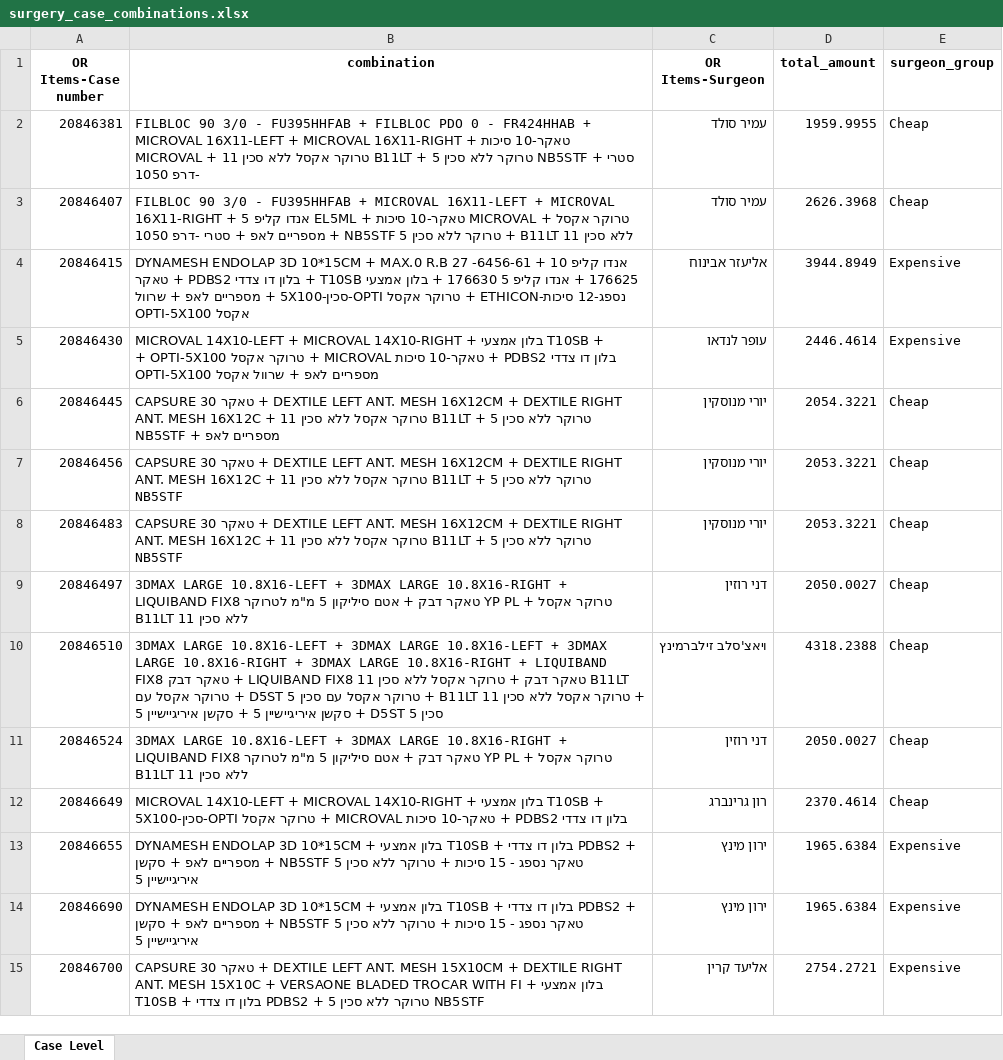
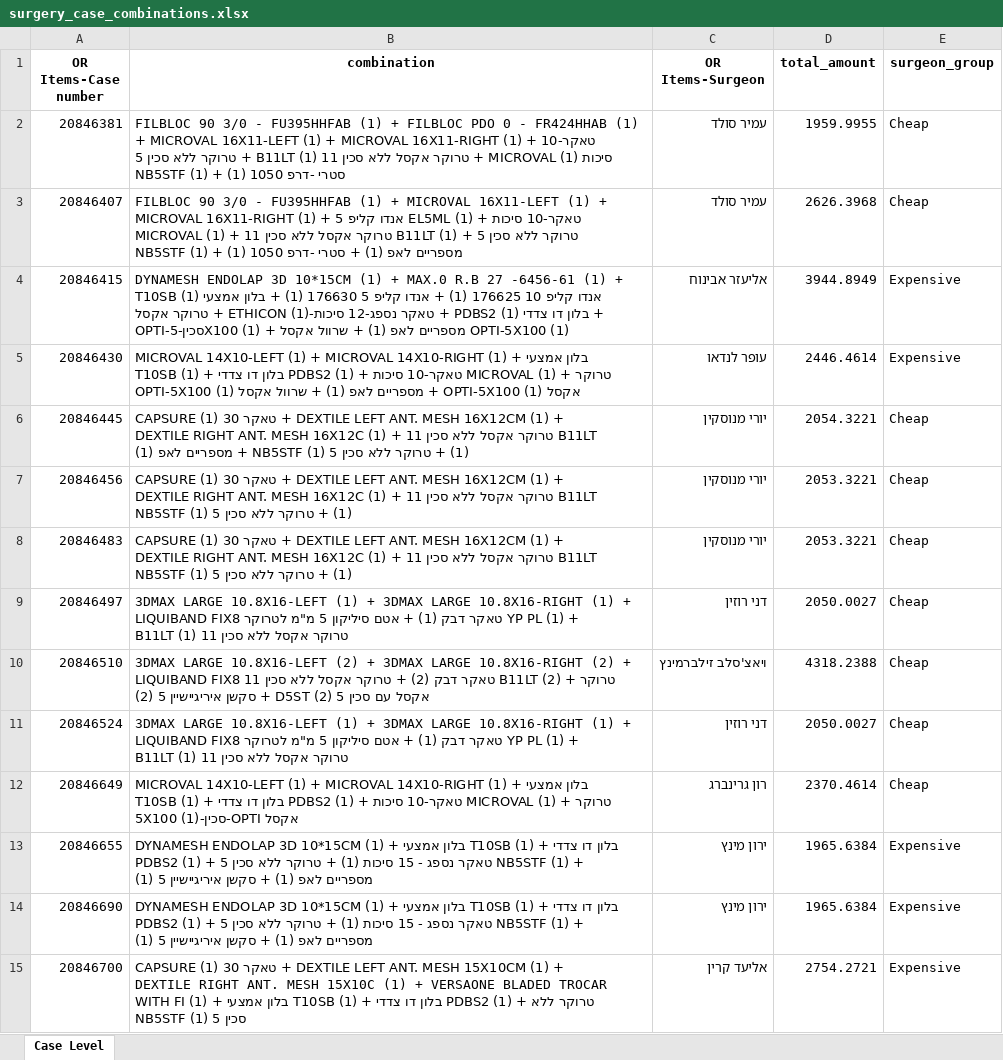
Before and after one commit to zivversano/hernia, an Excel workbook: surgery_case_combinations.xlsx, sheet Case Level, drawn as a sheet; only a part is shown; values as stored, in another font and other column widths than the file's, no borders; the diff covers the shown part only; the diff names each change by its address in the sheet, - before the commit and + after, or states it on an @@ line.

```diff
--- a/surgery_case_combinations.xlsx (sheet Case Level)
+++ b/surgery_case_combinations.xlsx (sheet Case Level)
-B2 (combination): …- FU395HHFAB + FILBLOC PDO 0 - FR424HHAB + MICROVAL 16X11-LEFT + MICROVAL 16X11-RIGHT + טאקר-10 סיכות MICROVAL + טרוקר אקסל ללא סכין 11 B11LT + טרוקר ללא סכין 5 NB5STF + סטרי -דרפ 1050
+B2 (combination): …- FU395HHFAB (1) + FILBLOC PDO 0 - FR424HHAB (1) + MICROVAL 16X11-LEFT (1) + MICROVAL 16X11-RIGHT (1) + טאקר-10 סיכות MICROVAL (1) + טרוקר אקסל ללא סכין 11 B11LT (1) + טרוקר ללא סכין 5 NB5STF (1) + סטרי -דרפ 1050 (1)
-B3 (combination): …- FU395HHFAB + MICROVAL 16X11-LEFT + MICROVAL 16X11-RIGHT + אנדו קליפ 5 EL5ML + טאקר-10 סיכות MICROVAL + טרוקר אקסל ללא סכין 11 B11LT + טרוקר ללא סכין 5 NB5STF + מספריים לאפ + סטרי -דרפ 1050
+B3 (combination): …- FU395HHFAB (1) + MICROVAL 16X11-LEFT (1) + MICROVAL 16X11-RIGHT (1) + אנדו קליפ 5 EL5ML (1) + טאקר-10 סיכות MICROVAL (1) + טרוקר אקסל ללא סכין 11 B11LT (1) + טרוקר ללא סכין 5 NB5STF (1) + מספריים לאפ (1) + סטרי -דרפ 1050 (1)
-B4 (combination): …3D 10*15CM + MAX.0 R.B 27 -6456-61 + אנדו קליפ 10 176625 + אנדו קליפ 5 176630 + בלון אמצעי T10SB + בלון דו צדדי PDBS2 + טאקר נספג-12 סיכות-ETHICON + טרוקר אקסל OPTI-סכין-5X100 + מספריים לאפ + שרוול אקסל OPTI-5X100
+B4 (combination): …3D 10*15CM (1) + MAX.0 R.B 27 -6456-61 (1) + אנדו קליפ 10 176625 (1) + אנדו קליפ 5 176630 (1) + בלון אמצעי T10SB (1) + בלון דו צדדי PDBS2 (1) + טאקר נספג-12 סיכות-ETHICON (1) + טרוקר אקסל OPTI-סכין-5X100 (1) + מספריים לאפ (1) + שרוול אקסל OPTI-5X100 (1)
-B5 (combination): MICROVAL 14X10-LEFT + MICROVAL 14X10-RIGHT + בלון אמצעי T10SB + בלון דו צדדי PDBS2 + טאקר-10 סיכות MICROVAL + טרוקר אקסל OPTI-5X100 + מספריים לאפ + שרוול אקסל OPTI-5X100
+B5 (combination): MICROVAL 14X10-LEFT (1) + MICROVAL 14X10-RIGHT (1) + בלון אמצעי T10SB (1) + בלון דו צדדי PDBS2 (1) + טאקר-10 סיכות MICROVAL (1) + טרוקר אקסל OPTI-5X100 (1) + מספריים לאפ (1) + שרוול אקסל OPTI-5X100 (1)
-B6 (combination): …טאקר 30 + DEXTILE LEFT ANT. MESH 16X12CM + DEXTILE RIGHT ANT. MESH 16X12C + טרוקר אקסל ללא סכין 11 B11LT + טרוקר ללא סכין 5 NB5STF + מספריים לאפ
+B6 (combination): …טאקר 30 (1) + DEXTILE LEFT ANT. MESH 16X12CM (1) + DEXTILE RIGHT ANT. MESH 16X12C (1) + טרוקר אקסל ללא סכין 11 B11LT (1) + טרוקר ללא סכין 5 NB5STF (1) + מספריים לאפ (1)
-B7:B8 (combination): …טאקר 30 + DEXTILE LEFT ANT. MESH 16X12CM + DEXTILE RIGHT ANT. MESH 16X12C + טרוקר אקסל ללא סכין 11 B11LT + טרוקר ללא סכין 5 NB5STF
+B7:B8 (combination): …טאקר 30 (1) + DEXTILE LEFT ANT. MESH 16X12CM (1) + DEXTILE RIGHT ANT. MESH 16X12C (1) + טרוקר אקסל ללא סכין 11 B11LT (1) + טרוקר ללא סכין 5 NB5STF (1)
-B9 (combination): …LARGE 10.8X16-LEFT + 3DMAX LARGE 10.8X16-RIGHT + LIQUIBAND FIX8 טאקר דבק + אטם סיליקון 5 מ"מ לטרוקר YP PL + טרוקר אקסל ללא סכין 11 B11LT
+B9 (combination): …LARGE 10.8X16-LEFT (1) + 3DMAX LARGE 10.8X16-RIGHT (1) + LIQUIBAND FIX8 טאקר דבק (1) + אטם סיליקון 5 מ"מ לטרוקר YP PL (1) + טרוקר אקסל ללא סכין 11 B11LT (1)
-B10 (combination): …LARGE 10.8X16-LEFT + 3DMAX LARGE 10.8X16-LEFT + 3DMAX LARGE 10.8X16-RIGHT + 3DMAX LARGE 10.8X16-RIGHT + LIQUIBAND FIX8 טאקר דבק + LIQUIBAND FIX8 טאקר דבק + טרוקר אקסל ללא סכין 11 B11LT + טרוקר אקסל ללא סכין 11 B11LT + טרוקר אקסל עם סכין 5 D5ST + טרוקר אקסל עם סכין 5 D5ST + סקשן איריגיישיין 5 + סקשן איריגיישיין 5
+B10 (combination): …LARGE 10.8X16-LEFT (2) + 3DMAX LARGE 10.8X16-RIGHT (2) + LIQUIBAND FIX8 טאקר דבק (2) + טרוקר אקסל ללא סכין 11 B11LT (2) + טרוקר אקסל עם סכין 5 D5ST (2) + סקשן איריגיישיין 5 (2)
-B11 (combination): …LARGE 10.8X16-LEFT + 3DMAX LARGE 10.8X16-RIGHT + LIQUIBAND FIX8 טאקר דבק + אטם סיליקון 5 מ"מ לטרוקר YP PL + טרוקר אקסל ללא סכין 11 B11LT
+B11 (combination): …LARGE 10.8X16-LEFT (1) + 3DMAX LARGE 10.8X16-RIGHT (1) + LIQUIBAND FIX8 טאקר דבק (1) + אטם סיליקון 5 מ"מ לטרוקר YP PL (1) + טרוקר אקסל ללא סכין 11 B11LT (1)
-B12 (combination): MICROVAL 14X10-LEFT + MICROVAL 14X10-RIGHT + בלון אמצעי T10SB + בלון דו צדדי PDBS2 + טאקר-10 סיכות MICROVAL + טרוקר אקסל OPTI-סכין-5X100
+B12 (combination): MICROVAL 14X10-LEFT (1) + MICROVAL 14X10-RIGHT (1) + בלון אמצעי T10SB (1) + בלון דו צדדי PDBS2 (1) + טאקר-10 סיכות MICROVAL (1) + טרוקר אקסל OPTI-סכין-5X100 (1)
-B13:B14 (combination): …3D 10*15CM + בלון אמצעי T10SB + בלון דו צדדי PDBS2 + טאקר נספג - 15 סיכות + טרוקר ללא סכין 5 NB5STF + מספריים לאפ + סקשן איריגיישיין 5
+B13:B14 (combination): …3D 10*15CM (1) + בלון אמצעי T10SB (1) + בלון דו צדדי PDBS2 (1) + טאקר נספג - 15 סיכות (1) + טרוקר ללא סכין 5 NB5STF (1) + מספריים לאפ (1) + סקשן איריגיישיין 5 (1)
-B15 (combination): …טאקר 30 + DEXTILE LEFT ANT. MESH 15X10CM + DEXTILE RIGHT ANT. MESH 15X10C + VERSAONE BLADED TROCAR WITH FI + בלון אמצעי T10SB + בלון דו צדדי PDBS2 + טרוקר ללא סכין 5 NB5STF
+B15 (combination): …טאקר 30 (1) + DEXTILE LEFT ANT. MESH 15X10CM (1) + DEXTILE RIGHT ANT. MESH 15X10C (1) + VERSAONE BLADED TROCAR WITH FI (1) + בלון אמצעי T10SB (1) + בלון דו צדדי PDBS2 (1) + טרוקר ללא סכין 5 NB5STF (1)
```
Also changed, not shown: 1861 edited cells elsewhere in this sheet, combination_frequency_summary.xlsx, frequent_combinations_by_surgeon_group.xlsx, 4 other files.
